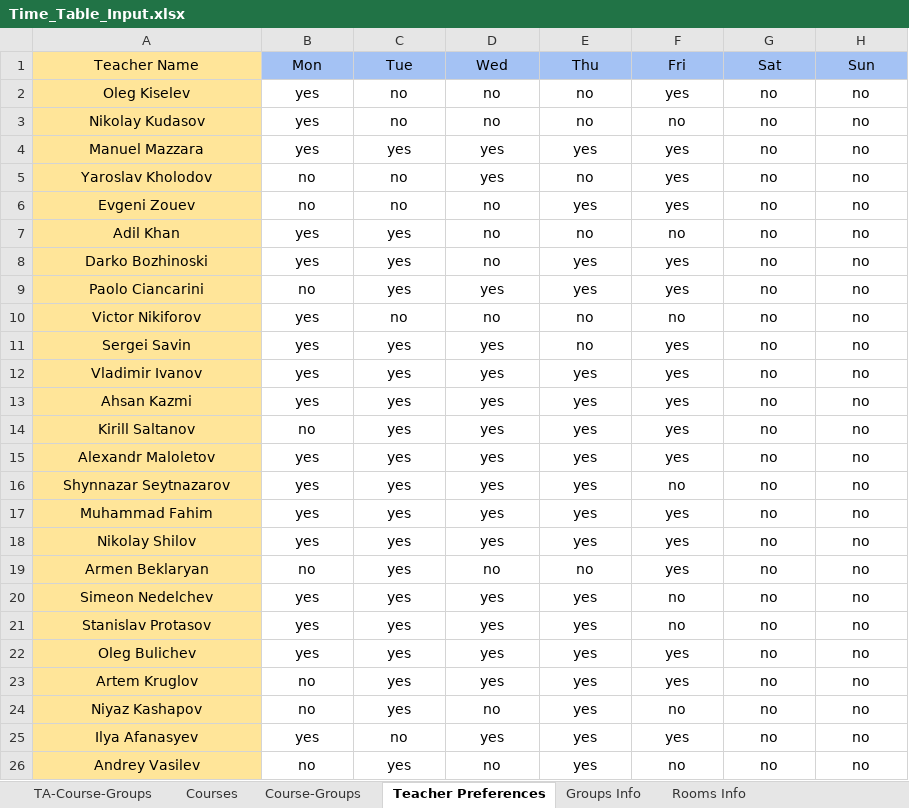
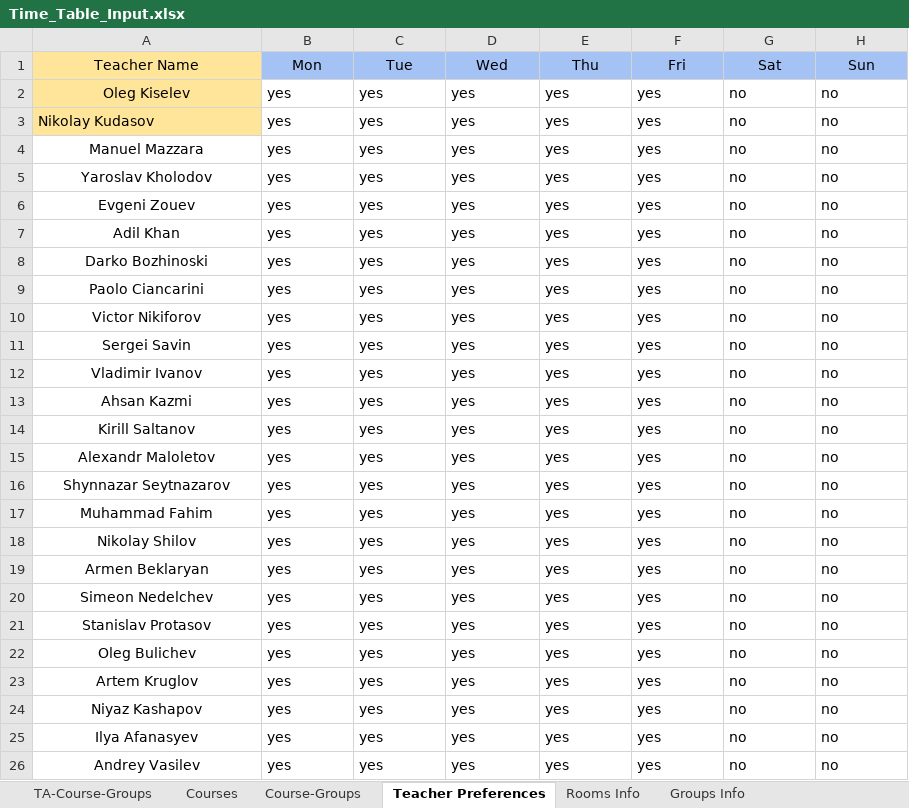
Before and after one commit to EgorLeb/iu_timetable_scheduler_, an Excel workbook: input_data/Time_Table_Input.xlsx, sheet Teacher Preferences, drawn as a sheet; only a part is shown; values as stored, in another font and other column widths than the file's, no borders; the diff covers the shown part only; the diff names each change by its address in the sheet, - before the commit and + after, or states it on an @@ line.

Commit message:
Replace Time_Table_Input.xlsx

```diff
--- a/input_data/Time_Table_Input.xlsx (sheet Teacher Preferences)
+++ b/input_data/Time_Table_Input.xlsx (sheet Teacher Preferences)
@@ sheet tab order changed: TA-Course-Groups | Courses | Course-Groups | Teacher Preferences | Rooms Info | Groups Info @@
-B2:H2 alignment: center
+B2:H2 alignment: left
-C2:C3 (Tue): no
+C2:C3 (Tue): yes
-D2:D3 (Wed): no
+D2:D3 (Wed): yes
-E2:E3 (Thu): no
+E2:E3 (Thu): yes
-A3:H3 alignment: center
+A3:H3 alignment: left
-F3 (Fri): no
+F3 (Fri): yes
-A4:A26 fill: #FFE599
+A4:A26 fill: none
-B4:H26 alignment: center
+B4:H26 alignment: left
-B5:B6 (Mon): no
+B5:B6 (Mon): yes
-C5:C6 (Tue): no
+C5:C6 (Tue): yes
-E5 (Thu): no
+E5 (Thu): yes
-D6:D8 (Wed): no
+D6:D8 (Wed): yes
-E7 (Thu): no
+E7 (Thu): yes
-F7 (Fri): no
+F7 (Fri): yes
-B9 (Mon): no
+B9 (Mon): yes
-C10 (Tue): no
+C10 (Tue): yes
-D10 (Wed): no
+D10 (Wed): yes
-E10:E11 (Thu): no
+E10:E11 (Thu): yes
-F10 (Fri): no
+F10 (Fri): yes
-B14 (Mon): no
+B14 (Mon): yes
-F16 (Fri): no
+F16 (Fri): yes
-B19 (Mon): no
+B19 (Mon): yes
-D19 (Wed): no
+D19 (Wed): yes
-E19 (Thu): no
+E19 (Thu): yes
-F20:F21 (Fri): no
+F20:F21 (Fri): yes
-B23:B24 (Mon): no
+B23:B24 (Mon): yes
-D24 (Wed): no
+D24 (Wed): yes
-F24 (Fri): no
+F24 (Fri): yes
-C25 (Tue): no
+C25 (Tue): yes
-B26 (Mon): no
+B26 (Mon): yes
-D26 (Wed): no
+D26 (Wed): yes
-F26 (Fri): no
+F26 (Fri): yes
```
Also changed, not shown: 9 edited cells and cell formats elsewhere in this sheet, sheet TA-Course-Groups, sheet Courses, sheet Course-Groups.
